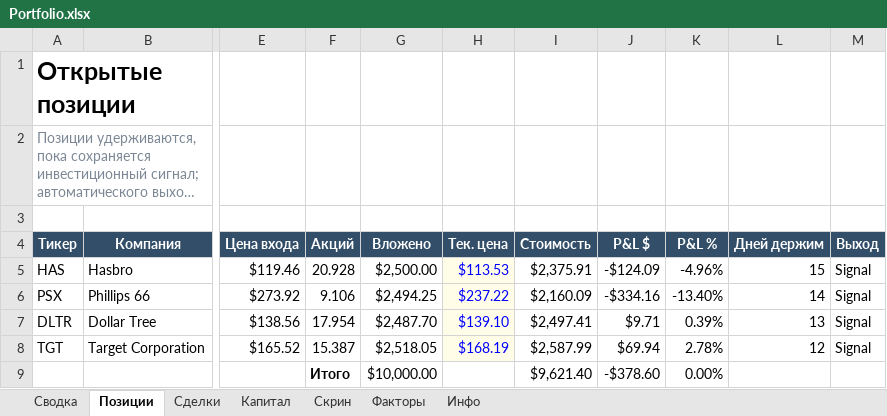
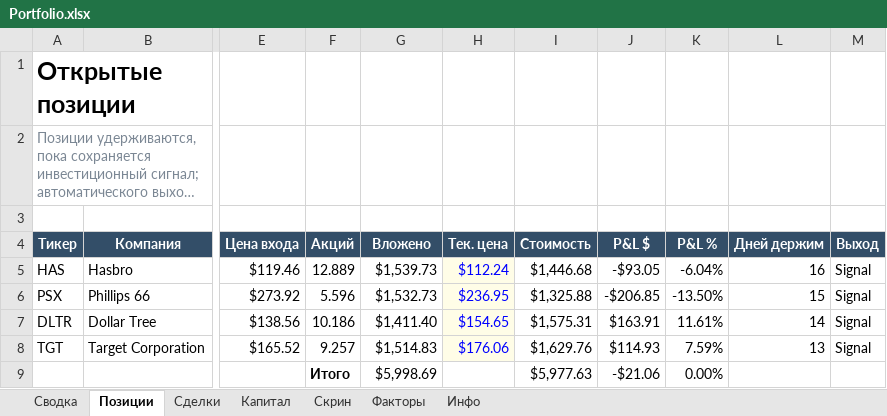
Before and after one commit to Vitoldinijs/sp500-screener, an Excel workbook: Portfolio.xlsx, sheet Позиции, drawn as a sheet; only a part is shown, gaps mark what is left out; long unchanged cells end in …; values as stored, in another font and other column widths than the file's, no borders; conditional formats not drawn; removed rows and columns are numbered as before the commit, all else as after; rows hold the shown columns only; the diff names each change by its address in the sheet, - before the commit and + after, or states it on an @@ line.

```diff
--- a/Portfolio.xlsx (sheet Позиции)
+++ b/Portfolio.xlsx (sheet Позиции)
-F5 (Акций): 20.928
+F5 (Акций): 12.889
-G5 (Вложено): $2,500.00
+G5 (Вложено): $1,539.73
-H5 (Тек. цена): $113.53
+H5 (Тек. цена): $112.24
-I5 (Стоимость): $2,375.91
+I5 (Стоимость): $1,446.68
-J5 (P&L $): -$124.09
+J5 (P&L $): -$93.05
-K5 (P&L %): -4.96%
+K5 (P&L %): -6.04%
-L5 (Дней держим): 15
+L5 (Дней держим): 16
-F6 (Акций): 9.106
+F6 (Акций): 5.596
-G6 (Вложено): $2,494.25
+G6 (Вложено): $1,532.73
-H6 (Тек. цена): $237.22
+H6 (Тек. цена): $236.95
-I6 (Стоимость): $2,160.09
+I6 (Стоимость): $1,325.88
-J6 (P&L $): -$334.16
+J6 (P&L $): -$206.85
-K6 (P&L %): -13.40%
+K6 (P&L %): -13.50%
-L6 (Дней держим): 14
+L6 (Дней держим): 15
-F7 (Акций): 17.954
+F7 (Акций): 10.186
-G7 (Вложено): $2,487.70
+G7 (Вложено): $1,411.40
-H7 (Тек. цена): $139.10
+H7 (Тек. цена): $154.65
-I7 (Стоимость): $2,497.41
+I7 (Стоимость): $1,575.31
-J7 (P&L $): $9.71
+J7 (P&L $): $163.91
-K7 (P&L %): 0.39%
+K7 (P&L %): 11.61%
-L7 (Дней держим): 13
+L7 (Дней держим): 14
-F8 (Акций): 15.387
+F8 (Акций): 9.257
-G8 (Вложено): $2,518.05
+G8 (Вложено): $1,514.83
-H8 (Тек. цена): $168.19
+H8 (Тек. цена): $176.06
-I8 (Стоимость): $2,587.99
+I8 (Стоимость): $1,629.76
-J8 (P&L $): $69.94
+J8 (P&L $): $114.93
-K8 (P&L %): 2.78%
+K8 (P&L %): 7.59%
-L8 (Дней держим): 12
+L8 (Дней держим): 13
-row 9:  |  |  | Итого | $10,000.00 |  | $9,621.40 | -$378.60 | 0.00%
+row 9:  |  |  | Итого | $5,998.69 |  | $5,977.63 | -$21.06 | 0.00%
```
Also changed, not shown: sheet Скрин, sheet Сводка, sheet Капитал, sheet Инфо, charts or pictures, 10 other files.
